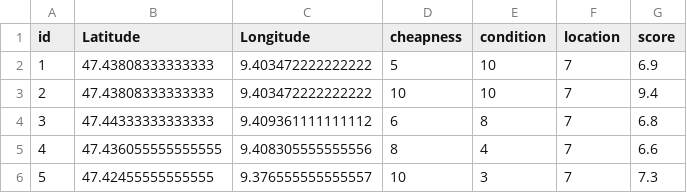
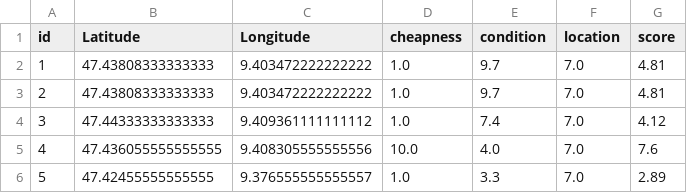
Before and after one commit to sanore/opendata-hackathon-2022, a CSV file: data/test_output.csv, drawn as a sheet.

Commit message:
integrated cost score and updated cond score

```diff
--- a/data/test_output.csv
+++ b/data/test_output.csv
@@ -1,6 +1,6 @@
 id;Latitude;Longitude;cheapness;condition;location;score
-1;47.43808333333333;9.403472222222222;5;10;7;6.9
-2;47.43808333333333;9.403472222222222;10;10;7;9.4
-3;47.44333333333333;9.409361111111112;6;8;7;6.8
-4;47.436055555555555;9.408305555555556;8;4;7;6.6
-5;47.42455555555555;9.376555555555557;10;3;7;7.3
+1;47.43808333333333;9.403472222222222;1.0;9.7;7.0;4.81
+2;47.43808333333333;9.403472222222222;1.0;9.7;7.0;4.81
+3;47.44333333333333;9.409361111111112;1.0;7.4;7.0;4.12
+4;47.436055555555555;9.408305555555556;10.0;4.0;7.0;7.6
+5;47.42455555555555;9.376555555555557;1.0;3.3;7.0;2.89
```
Also changed, not shown: 2 other files.
